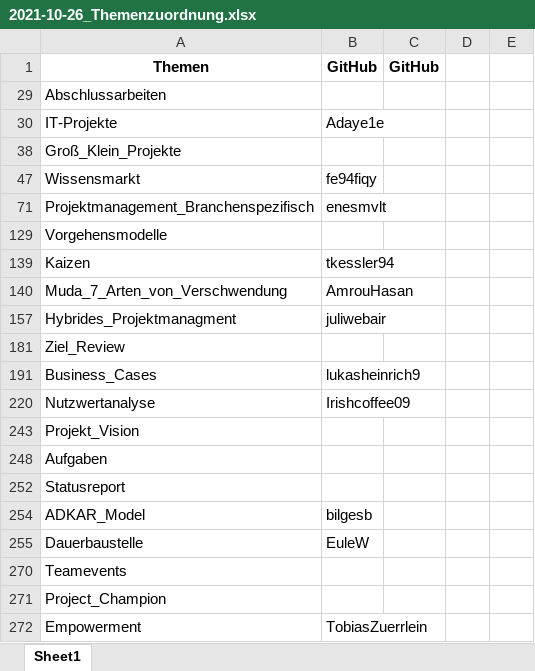
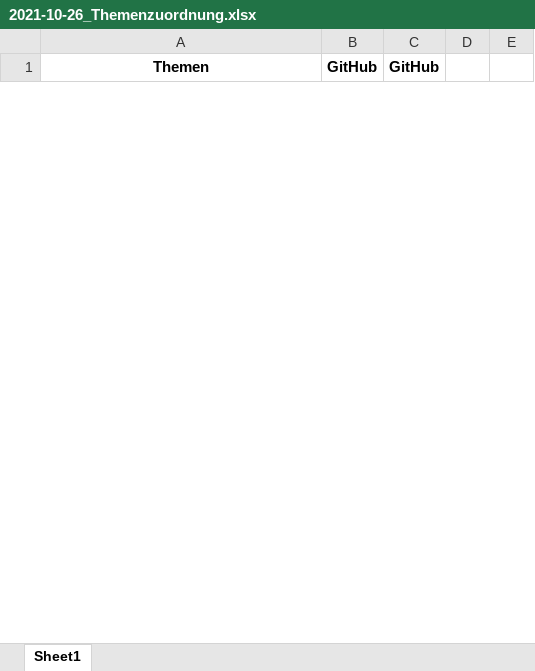
Before and after one commit to ManagingProjectsSuccessfully/ManagingProjectsSuccessfully.github.io, an Excel workbook: Verwaltung/2021-10-26_Themenzuordnung.xlsx, sheet Sheet1, drawn as a sheet; only a part is shown; values as stored, in another font and other column widths than the file's, no borders; removed rows and columns are numbered as before the commit, all else as after; the diff covers the shown part only; the diff names each change by its address in the sheet, - before the commit and + after, or states it on an @@ line.

```diff
--- a/Verwaltung/2021-10-26_Themenzuordnung.xlsx (sheet Sheet1)
+++ b/Verwaltung/2021-10-26_Themenzuordnung.xlsx (sheet Sheet1)
@@ row 29 hidden: Abschlussarbeiten @@
@@ row 30 hidden: IT-Projekte | Adaye1e @@
@@ row 38 hidden: Groß_Klein_Projekte @@
@@ row 47 hidden: Wissensmarkt | fe94fiqy @@
@@ row 71 hidden: Projektmanagement_Branchenspezifisch | enesmvlt @@
@@ row 129 hidden: Vorgehensmodelle @@
@@ row 139 hidden: Kaizen | tkessler94 @@
@@ row 140 hidden: Muda_7_Arten_von_Verschwendung | AmrouHasan @@
@@ row 157 hidden: Hybrides_Projektmanagment | juliwebair @@
@@ row 181 hidden: Ziel_Review @@
@@ row 191 hidden: Business_Cases | lukasheinrich9 @@
@@ row 220 hidden: Nutzwertanalyse | Irishcoffee09 @@
@@ row 243 hidden: Projekt_Vision @@
@@ row 248 hidden: Aufgaben @@
@@ row 252 hidden: Statusreport @@
@@ row 254 hidden: ADKAR_Model | bilgesb @@
@@ row 255 hidden: Dauerbaustelle | EuleW @@
@@ row 270 hidden: Teamevents @@
@@ row 271 hidden: Project_Champion @@
@@ row 272 hidden: Empowerment | TobiasZuerrlein @@
```
Also changed, not shown: 2 added rows and 11 hidden or unhidden rows elsewhere in this sheet, hidden cells, 4 other files.
